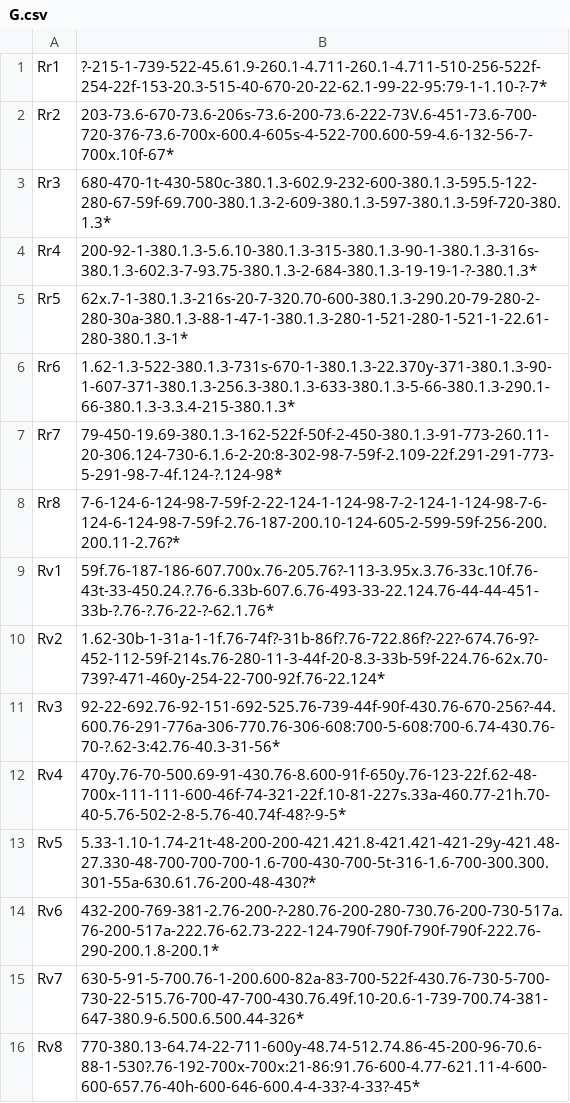
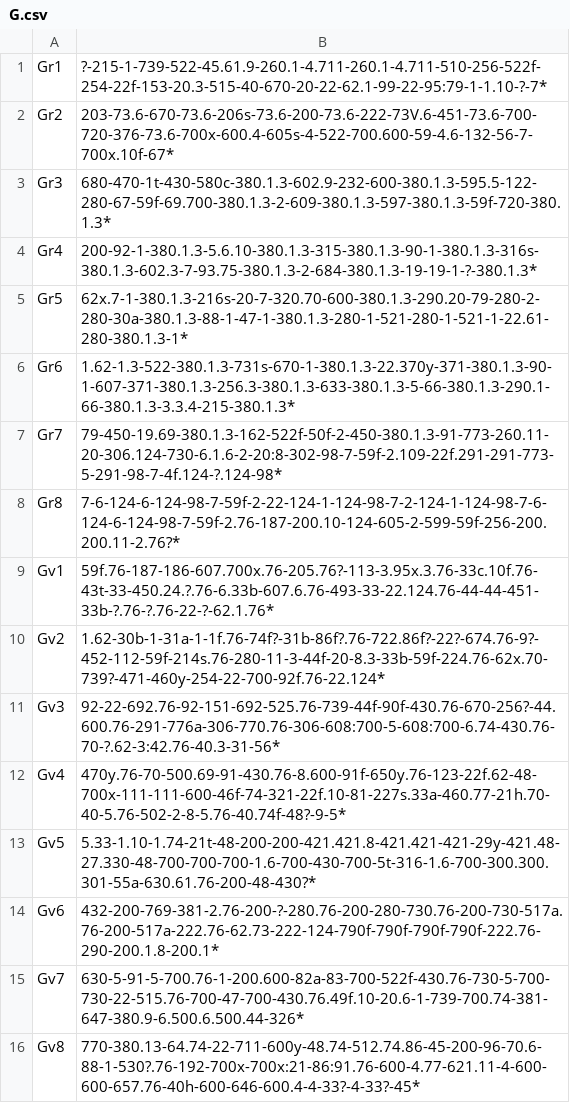
Before and after one commit to jgregoriods/rongopy, a CSV file: tablets/G.csv, drawn as a sheet.

```diff
--- a/tablets/G.csv
+++ b/tablets/G.csv
@@ -1,16 +1,16 @@
-Rr1,?-215-1-739-522-45.61.9-260.1-4.711-260.1-4.711-510-256-522f-254-22f-153-20.3-515-40-670-20-22-62.1-99-22-95:79-1-1.10-?-7*
-Rr2,203-73.6-670-73.6-206s-73.6-200-73.6-222-73V.6-451-73.6-700-720-376-73.6-700x-600.4-605s-4-522-700.600-59-4.6-132-56-7-700x.10f-67*
-Rr3,680-470-1t-430-580c-380.1.3-602.9-232-600-380.1.3-595.5-122-280-67-59f-69.700-380.1.3-2-609-380.1.3-597-380.1.3-59f-720-380.1.3*
-Rr4,200-92-1-380.1.3-5.6.10-380.1.3-315-380.1.3-90-1-380.1.3-316s-380.1.3-602.3-7-93.75-380.1.3-2-684-380.1.3-19-19-1-?-380.1.3*
-Rr5,62x.7-1-380.1.3-216s-20-7-320.70-600-380.1.3-290.20-79-280-2-280-30a-380.1.3-88-1-47-1-380.1.3-280-1-521-280-1-521-1-22.61-280-380.1.3-1*
-Rr6,1.62-1.3-522-380.1.3-731s-670-1-380.1.3-22.370y-371-380.1.3-90-1-607-371-380.1.3-256.3-380.1.3-633-380.1.3-5-66-380.1.3-290.1-66-380.1.3-3.3.4-215-380.1.3*
-Rr7,79-450-19.69-380.1.3-162-522f-50f-2-450-380.1.3-91-773-260.11-20-306.124-730-6.1.6-2-20:8-302-98-7-59f-2.109-22f.291-291-773-5-291-98-7-4f.124-?.124-98*
-Rr8,7-6-124-6-124-98-7-59f-2-22-124-1-124-98-7-2-124-1-124-98-7-6-124-6-124-98-7-59f-2.76-187-200.10-124-605-2-599-59f-256-200.200.11-2.76?*
-Rv1,59f.76-187-186-607.700x.76-205.76?-113-3.95x.3.76-33c.10f.76-43t-33-450.24.?.76-6.33b-607.6.76-493-33-22.124.76-44-44-451-33b-?.76-?.76-22-?-62.1.76*
-Rv2,1.62-30b-1-31a-1-1f.76-74f?-31b-86f?.76-722.86f?-22?-674.76-9?-452-112-59f-214s.76-280-11-3-44f-20-8.3-33b-59f-224.76-62x.70-739?-471-460y-254-22-700-92f.76-22.124*
-Rv3,92-22-692.76-92-151-692-525.76-739-44f-90f-430.76-670-256?-44.600.76-291-776a-306-770.76-306-608:700-5-608:700-6.74-430.76-70-?.62-3:42.76-40.3-31-56*
-Rv4,470y.76-70-500.69-91-430.76-8.600-91f-650y.76-123-22f.62-48-700x-111-111-600-46f-74-321-22f.10-81-227s.33a-460.77-21h.70-40-5.76-502-2-8-5.76-40.74f-48?-9-5*
-Rv5,5.33-1.10-1.74-21t-48-200-200-421.421.8-421.421-421-29y-421.48-27.330-48-700-700-700-1.6-700-430-700-5t-316-1.6-700-300.300.301-55a-630.61.76-200-48-430?*
-Rv6,432-200-769-381-2.76-200-?-280.76-200-280-730.76-200-730-517a.76-200-517a-222.76-62.73-222-124-790f-790f-790f-790f-222.76-290-200.1.8-200.1*
-Rv7,630-5-91-5-700.76-1-200.600-82a-83-700-522f-430.76-730-5-700-730-22-515.76-700-47-700-430.76.49f.10-20.6-1-739-700.74-381-647-380.9-6.500.6.500.44-326*
-Rv8,770-380.13-64.74-22-711-600y-48.74-512.74.86-45-200-96-70.6-88-1-530?.76-192-700x-700x:21-86:91.76-600-4.77-621.11-4-600-600-657.76-40h-600-646-600.4-4-33?-4-33?-45*
+Gr1,?-215-1-739-522-45.61.9-260.1-4.711-260.1-4.711-510-256-522f-254-22f-153-20.3-515-40-670-20-22-62.1-99-22-95:79-1-1.10-?-7*
+Gr2,203-73.6-670-73.6-206s-73.6-200-73.6-222-73V.6-451-73.6-700-720-376-73.6-700x-600.4-605s-4-522-700.600-59-4.6-132-56-7-700x.10f-67*
+Gr3,680-470-1t-430-580c-380.1.3-602.9-232-600-380.1.3-595.5-122-280-67-59f-69.700-380.1.3-2-609-380.1.3-597-380.1.3-59f-720-380.1.3*
+Gr4,200-92-1-380.1.3-5.6.10-380.1.3-315-380.1.3-90-1-380.1.3-316s-380.1.3-602.3-7-93.75-380.1.3-2-684-380.1.3-19-19-1-?-380.1.3*
+Gr5,62x.7-1-380.1.3-216s-20-7-320.70-600-380.1.3-290.20-79-280-2-280-30a-380.1.3-88-1-47-1-380.1.3-280-1-521-280-1-521-1-22.61-280-380.1.3-1*
+Gr6,1.62-1.3-522-380.1.3-731s-670-1-380.1.3-22.370y-371-380.1.3-90-1-607-371-380.1.3-256.3-380.1.3-633-380.1.3-5-66-380.1.3-290.1-66-380.1.3-3.3.4-215-380.1.3*
+Gr7,79-450-19.69-380.1.3-162-522f-50f-2-450-380.1.3-91-773-260.11-20-306.124-730-6.1.6-2-20:8-302-98-7-59f-2.109-22f.291-291-773-5-291-98-7-4f.124-?.124-98*
+Gr8,7-6-124-6-124-98-7-59f-2-22-124-1-124-98-7-2-124-1-124-98-7-6-124-6-124-98-7-59f-2.76-187-200.10-124-605-2-599-59f-256-200.200.11-2.76?*
+Gv1,59f.76-187-186-607.700x.76-205.76?-113-3.95x.3.76-33c.10f.76-43t-33-450.24.?.76-6.33b-607.6.76-493-33-22.124.76-44-44-451-33b-?.76-?.76-22-?-62.1.76*
+Gv2,1.62-30b-1-31a-1-1f.76-74f?-31b-86f?.76-722.86f?-22?-674.76-9?-452-112-59f-214s.76-280-11-3-44f-20-8.3-33b-59f-224.76-62x.70-739?-471-460y-254-22-700-92f.76-22.124*
+Gv3,92-22-692.76-92-151-692-525.76-739-44f-90f-430.76-670-256?-44.600.76-291-776a-306-770.76-306-608:700-5-608:700-6.74-430.76-70-?.62-3:42.76-40.3-31-56*
+Gv4,470y.76-70-500.69-91-430.76-8.600-91f-650y.76-123-22f.62-48-700x-111-111-600-46f-74-321-22f.10-81-227s.33a-460.77-21h.70-40-5.76-502-2-8-5.76-40.74f-48?-9-5*
+Gv5,5.33-1.10-1.74-21t-48-200-200-421.421.8-421.421-421-29y-421.48-27.330-48-700-700-700-1.6-700-430-700-5t-316-1.6-700-300.300.301-55a-630.61.76-200-48-430?*
+Gv6,432-200-769-381-2.76-200-?-280.76-200-280-730.76-200-730-517a.76-200-517a-222.76-62.73-222-124-790f-790f-790f-790f-222.76-290-200.1.8-200.1*
+Gv7,630-5-91-5-700.76-1-200.600-82a-83-700-522f-430.76-730-5-700-730-22-515.76-700-47-700-430.76.49f.10-20.6-1-739-700.74-381-647-380.9-6.500.6.500.44-326*
+Gv8,770-380.13-64.74-22-711-600y-48.74-512.74.86-45-200-96-70.6-88-1-530?.76-192-700x-700x:21-86:91.76-600-4.77-621.11-4-600-600-657.76-40h-600-646-600.4-4-33?-4-33?-45*
```
Also changed, not shown: 31 other files.
